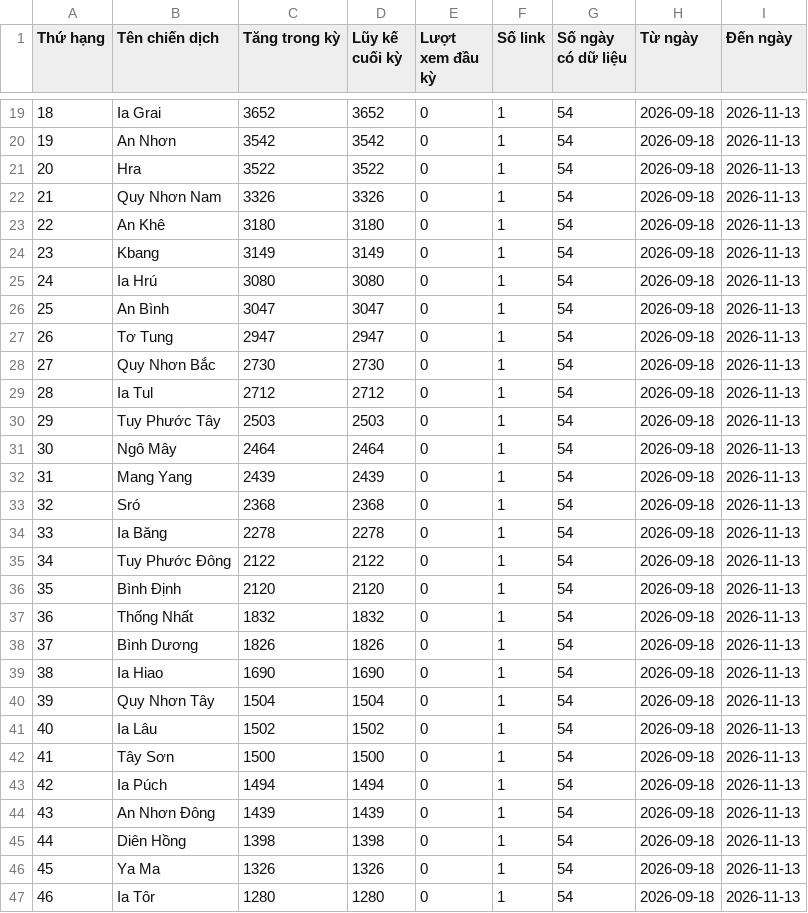
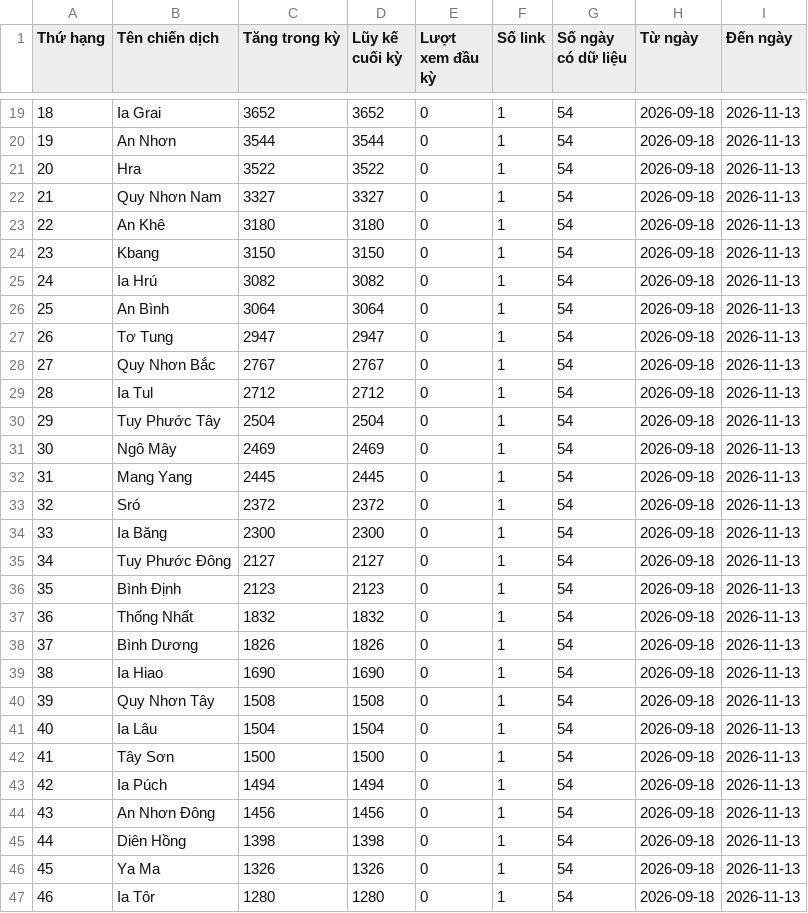
Before and after one commit to phuonglinh-ai/truyenthonggialai, a CSV file: data.csv, drawn as a sheet; only a part is shown, gaps mark what is left out; the diff covers the shown part only.

```diff
--- a/data.csv
+++ b/data.csv
@@ -19,19 +19,19 @@
 18,Ia Grai,3652,3652,0,1,54,2026-09-18,2026-11-13
-19,An Nhơn,3542,3542,0,1,54,2026-09-18,2026-11-13
+19,An Nhơn,3544,3544,0,1,54,2026-09-18,2026-11-13
 20,Hra,3522,3522,0,1,54,2026-09-18,2026-11-13
-21,Quy Nhơn Nam,3326,3326,0,1,54,2026-09-18,2026-11-13
+21,Quy Nhơn Nam,3327,3327,0,1,54,2026-09-18,2026-11-13
 22,An Khê,3180,3180,0,1,54,2026-09-18,2026-11-13
-23,Kbang,3149,3149,0,1,54,2026-09-18,2026-11-13
-24,Ia Hrú,3080,3080,0,1,54,2026-09-18,2026-11-13
-25,An Bình,3047,3047,0,1,54,2026-09-18,2026-11-13
+23,Kbang,3150,3150,0,1,54,2026-09-18,2026-11-13
+24,Ia Hrú,3082,3082,0,1,54,2026-09-18,2026-11-13
+25,An Bình,3064,3064,0,1,54,2026-09-18,2026-11-13
 26,Tơ Tung,2947,2947,0,1,54,2026-09-18,2026-11-13
-27,Quy Nhơn Bắc,2730,2730,0,1,54,2026-09-18,2026-11-13
+27,Quy Nhơn Bắc,2767,2767,0,1,54,2026-09-18,2026-11-13
 28,Ia Tul,2712,2712,0,1,54,2026-09-18,2026-11-13
-29,Tuy Phước Tây,2503,2503,0,1,54,2026-09-18,2026-11-13
-30,Ngô Mây,2464,2464,0,1,54,2026-09-18,2026-11-13
-31,Mang Yang,2439,2439,0,1,54,2026-09-18,2026-11-13
-32,Sró,2368,2368,0,1,54,2026-09-18,2026-11-13
-33,Ia Băng,2278,2278,0,1,54,2026-09-18,2026-11-13
-34,Tuy Phước Đông,2122,2122,0,1,54,2026-09-18,2026-11-13
-35,Bình Định,2120,2120,0,1,54,2026-09-18,2026-11-13
+29,Tuy Phước Tây,2504,2504,0,1,54,2026-09-18,2026-11-13
+30,Ngô Mây,2469,2469,0,1,54,2026-09-18,2026-11-13
+31,Mang Yang,2445,2445,0,1,54,2026-09-18,2026-11-13
+32,Sró,2372,2372,0,1,54,2026-09-18,2026-11-13
+33,Ia Băng,2300,2300,0,1,54,2026-09-18,2026-11-13
+34,Tuy Phước Đông,2127,2127,0,1,54,2026-09-18,2026-11-13
+35,Bình Định,2123,2123,0,1,54,2026-09-18,2026-11-13
 36,Thống Nhất,1832,1832,0,1,54,2026-09-18,2026-11-13
@@ -39,7 +39,7 @@
 38,Ia Hiao,1690,1690,0,1,54,2026-09-18,2026-11-13
-39,Quy Nhơn Tây,1504,1504,0,1,54,2026-09-18,2026-11-13
-40,Ia Lâu,1502,1502,0,1,54,2026-09-18,2026-11-13
+39,Quy Nhơn Tây,1508,1508,0,1,54,2026-09-18,2026-11-13
+40,Ia Lâu,1504,1504,0,1,54,2026-09-18,2026-11-13
 41,Tây Sơn,1500,1500,0,1,54,2026-09-18,2026-11-13
 42,Ia Púch,1494,1494,0,1,54,2026-09-18,2026-11-13
-43,An Nhơn Đông,1439,1439,0,1,54,2026-09-18,2026-11-13
+43,An Nhơn Đông,1456,1456,0,1,54,2026-09-18,2026-11-13
 44,Diên Hồng,1398,1398,0,1,54,2026-09-18,2026-11-13
```
Also changed, not shown: 84 edited cells elsewhere in this file.
